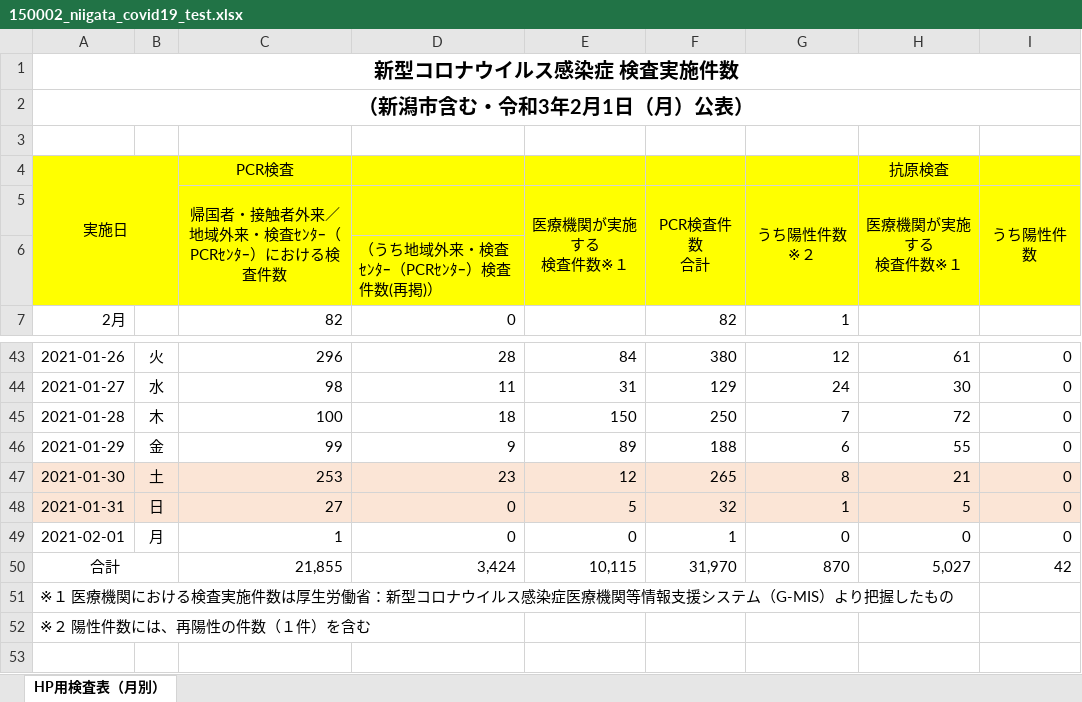
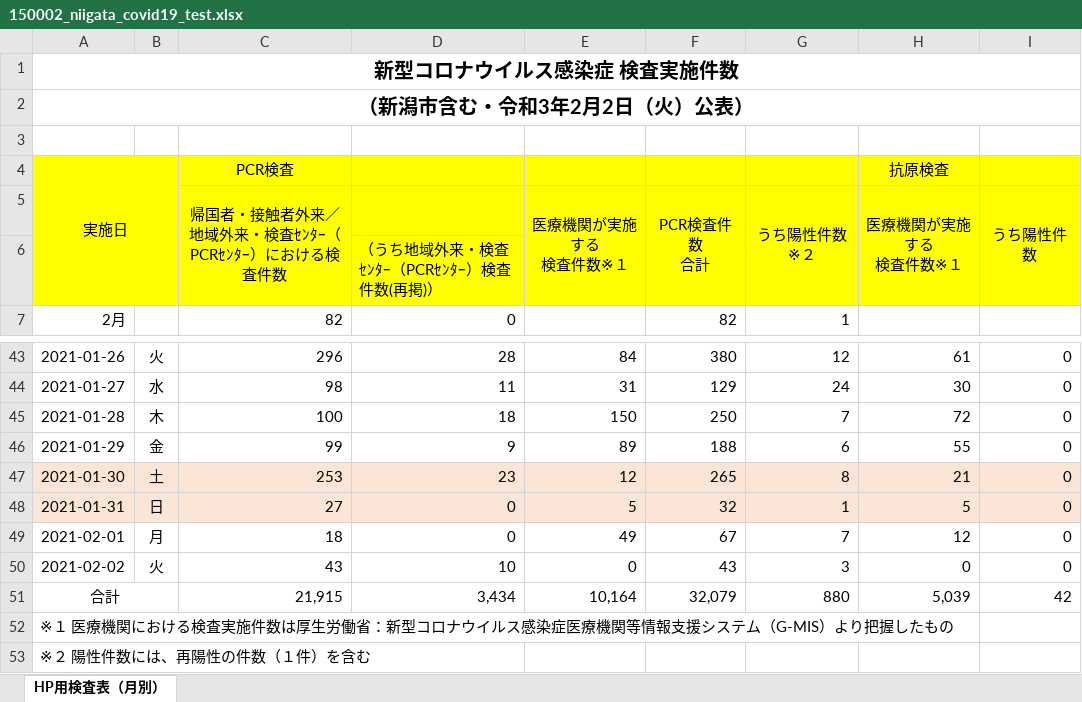
Before and after one commit to CodeForNiigata/covid19-data-niigata, an Excel workbook: dist/xlsx/150002_niigata_covid19_test.xlsx, sheet HP用検査表（月別）, drawn as a sheet; only a part is shown, gaps mark what is left out; values as stored, in another font and other column widths than the file's, no borders; addresses are those after the commit; the diff names each change by its address in the sheet, - before the commit and + after, or states it on an @@ line.

```diff
--- a/dist/xlsx/150002_niigata_covid19_test.xlsx (sheet HP用検査表（月別）)
+++ b/dist/xlsx/150002_niigata_covid19_test.xlsx (sheet HP用検査表（月別）)
-A2: （新潟市含む・令和3年2月1日（月）公表）
+A2: （新潟市含む・令和3年2月2日（火）公表）
-C49: 1
+C49: 18
-E49 (医療機関が実施する 検査件数※１): 0
+E49 (医療機関が実施する 検査件数※１): 49
-F49 (PCR検査件数 合計): 1
+F49 (PCR検査件数 合計): 67
-G49 (うち陽性件数※２): 0
+G49 (うち陽性件数※２): 7
-H49 (医療機関が実施する 検査件数※１): 0
+H49 (医療機関が実施する 検査件数※１): 12
+row 50: 2021-02-02 | 火 | 43 | 10 | 0 | 43 | 3 | 0 | 0
-C51: 21,855
+C51: 21,915
-D51: 3,424
+D51: 3,434
-E51 (医療機関が実施する 検査件数※１): 10,115
+E51 (医療機関が実施する 検査件数※１): 10,164
-F51 (PCR検査件数 合計): 31,970
+F51 (PCR検査件数 合計): 32,079
-G51 (うち陽性件数※２): 870
+G51 (うち陽性件数※２): 880
-H51 (医療機関が実施する 検査件数※１): 5,027
+H51 (医療機関が実施する 検査件数※１): 5,039
```
Also changed, not shown: formulas that keep their value, 7 other files.
